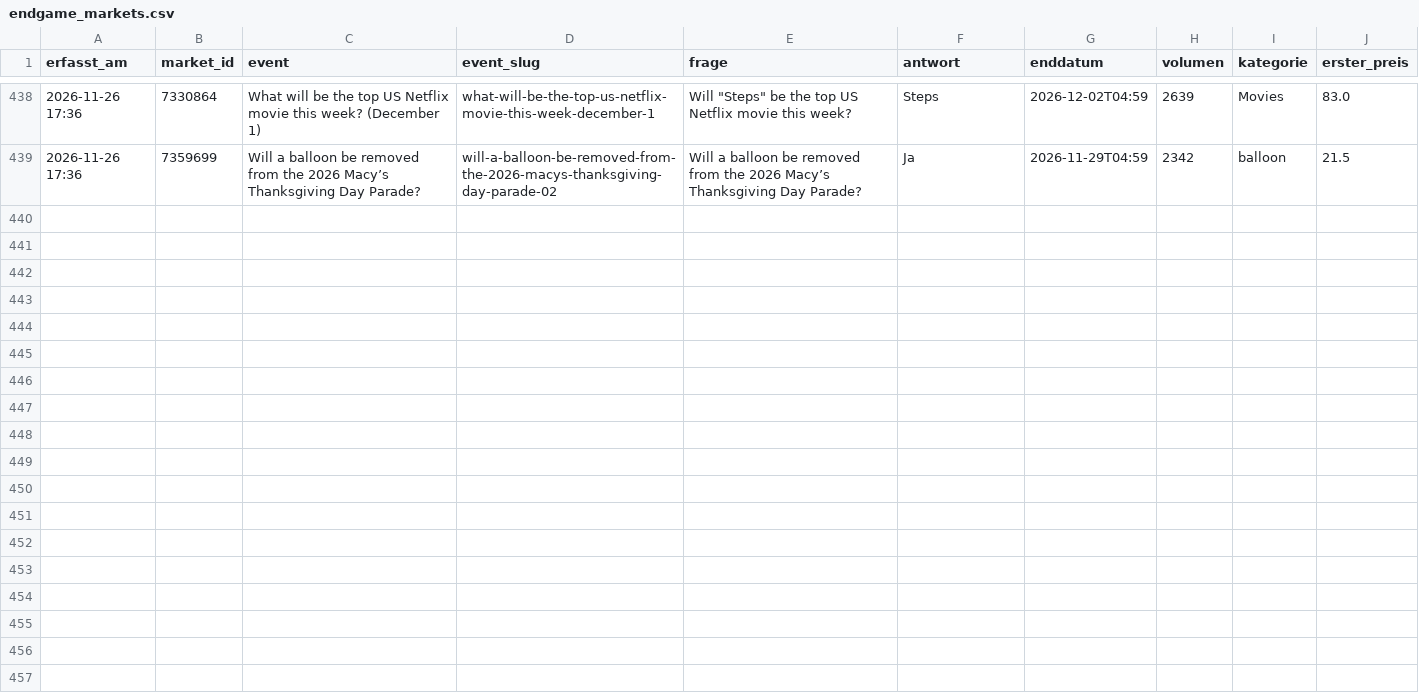
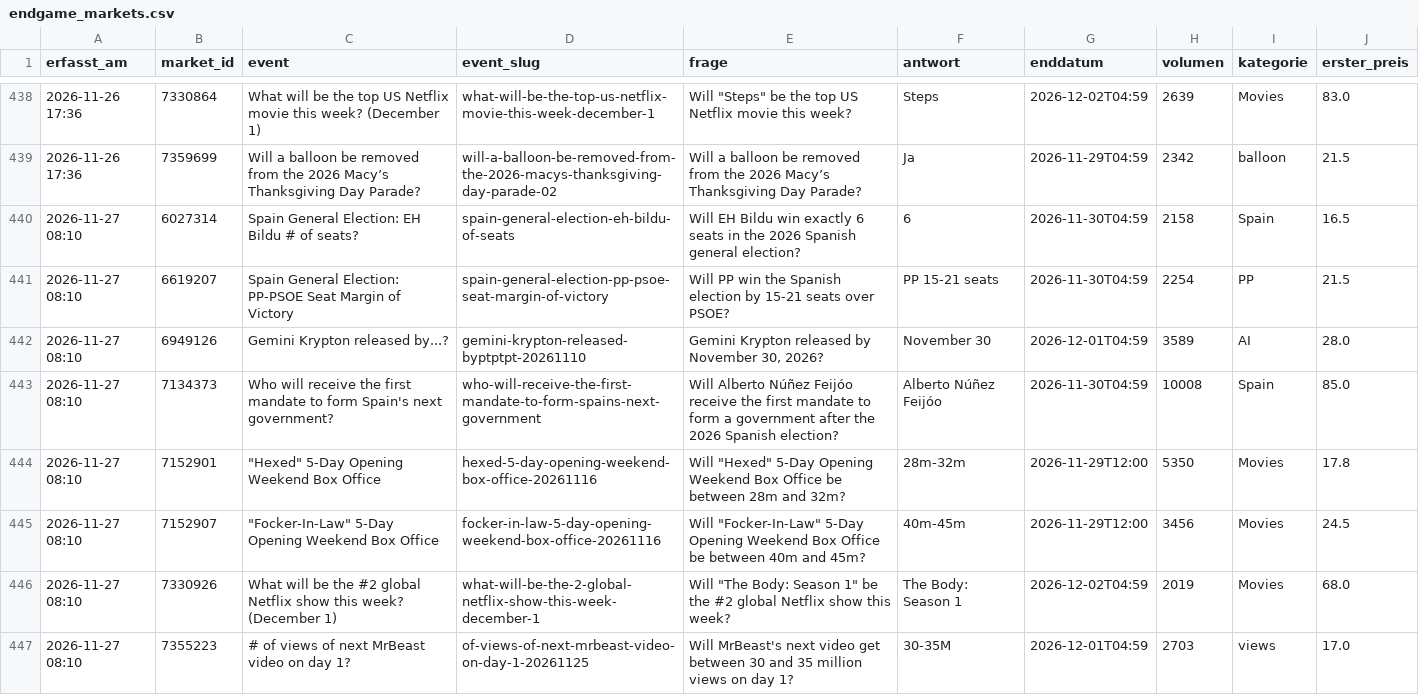
Before and after one commit to Fluc10/polymarket-scanner, a CSV file: data/endgame_markets.csv, drawn as a sheet; only a part is shown, gaps mark what is left out.

```diff
--- a/data/endgame_markets.csv
+++ b/data/endgame_markets.csv
@@ -439 +439,9 @@ erfasst_am,market_id,event,event_slug,frage,antwort,enddatum,volumen,kategorie,e
 2026-11-26 17:36,7359699,Will a balloon be removed from the 2026 Macy’s Thanksgiving Day Parade?,will-a-balloon-be-removed-from-the-2026-macys-thanksgiving-day-parade-02,Will a balloon be removed from the 2026 Macy’s Thanksgiving Day Parade?,Ja,2026-11-29T04:59,2342,balloon,21.5
+2026-11-27 08:10,6027314,Spain General Election: EH Bildu # of seats?,spain-general-election-eh-bildu-of-seats,Will EH Bildu win exactly 6 seats in the 2026 Spanish general election?,6,2026-11-30T04:59,2158,Spain,16.5
+2026-11-27 08:10,6619207,Spain General Election: PP-PSOE Seat Margin of Victory,spain-general-election-pp-psoe-seat-margin-of-victory,Will PP win the Spanish election by 15-21 seats over PSOE?,PP 15-21 seats,2026-11-30T04:59,2254,PP,21.5
+2026-11-27 08:10,6949126,Gemini Krypton released by...?,gemini-krypton-released-byptptpt-20261110,"Gemini Krypton released by November 30, 2026?",November 30,2026-12-01T04:59,3589,AI,28.0
+2026-11-27 08:10,7134373,Who will receive the first mandate to form Spain's next government?,who-will-receive-the-first-mandate-to-form-spains-next-government,Will Alberto Núñez Feijóo receive the first mandate to form a government after the 2026 Spanish election?,Alberto Núñez Feijóo,2026-11-30T04:59,10008,Spain,85.0
+2026-11-27 08:10,7152901,"""Hexed"" 5-Day Opening Weekend Box Office",hexed-5-day-opening-weekend-box-office-20261116,"Will ""Hexed"" 5-Day Opening Weekend Box Office be between 28m and 32m?",28m-32m,2026-11-29T12:00,5350,Movies,17.8
+2026-11-27 08:10,7152907,"""Focker-In-Law"" 5-Day Opening Weekend Box Office",focker-in-law-5-day-opening-weekend-box-office-20261116,"Will ""Focker-In-Law"" 5-Day Opening Weekend Box Office be between 40m and 45m?",40m-45m,2026-11-29T12:00,3456,Movies,24.5
+2026-11-27 08:10,7330926,What will be the #2 global Netflix show this week? (December 1),what-will-be-the-2-global-netflix-show-this-week-december-1,"Will ""The Body: Season 1"" be the #2 global Netflix show this week?",The Body: Season 1,2026-12-02T04:59,2019,Movies,68.0
+2026-11-27 08:10,7355223,# of views of next MrBeast video on day 1?,of-views-of-next-mrbeast-video-on-day-1-20261125,Will MrBeast's next video get between 30 and 35 million views on day 1?,30-35M,2026-12-01T04:59,2703,views,17.0
```
Also changed, not shown: data/endgame_results.csv, 1 other file.
